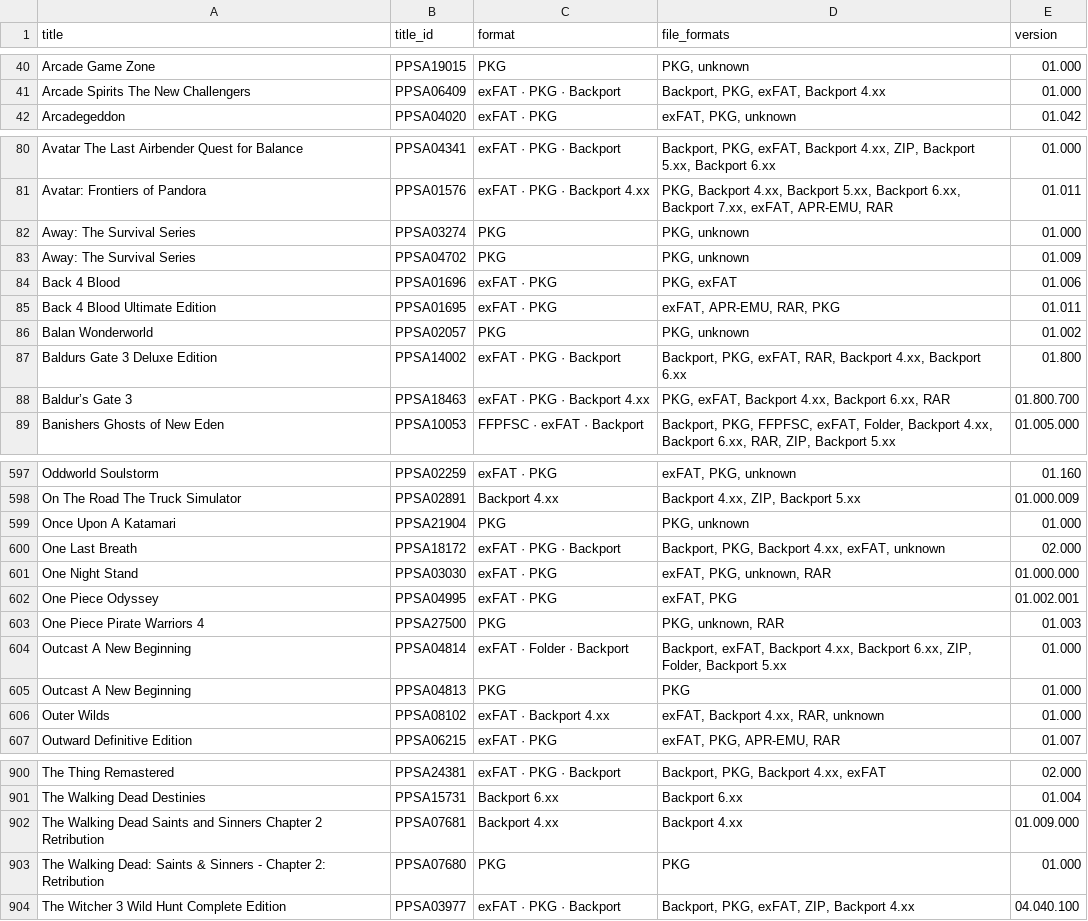
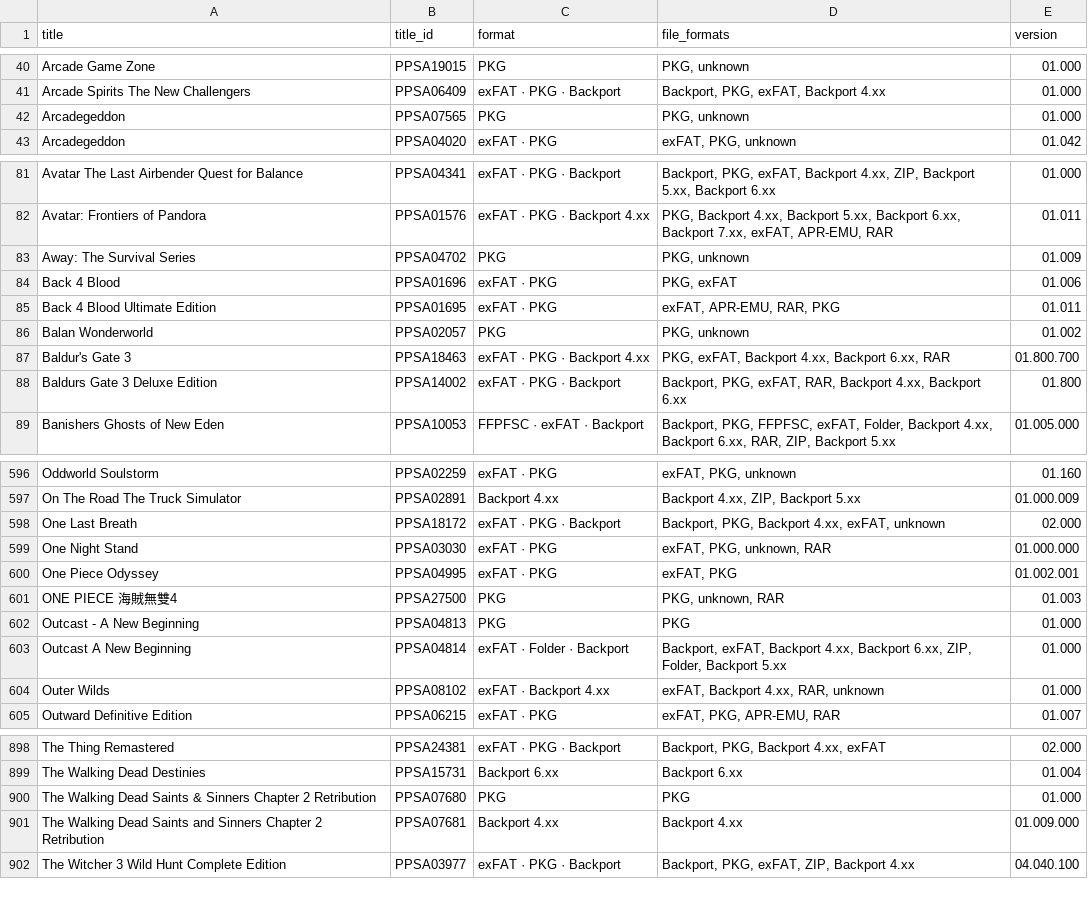
Before and after one commit to Jamzi94/catalog-V2, a CSV file: games-list.csv, drawn as a sheet; only a part is shown, gaps mark what is left out; the diff covers the shown part only.

```diff
--- a/games-list.csv
+++ b/games-list.csv
@@ -41,2 +41,3 @@ Arcade Game Zone,PPSA19015,PKG,"PKG, unknown",01.000
 Arcade Spirits The New Challengers,PPSA06409,exFAT · PKG · Backport,"Backport, PKG, exFAT, Backport 4.xx",01.000
+Arcadegeddon,PPSA07565,PKG,"PKG, unknown",01.000
 Arcadegeddon,PPSA04020,exFAT · PKG,"exFAT, PKG, unknown",01.042
@@ -81,3 +82,2 @@ Avatar The Last Airbender Quest for Balance,PPSA04341,exFAT · PKG · Backport,"
 Avatar: Frontiers of Pandora,PPSA01576,exFAT · PKG · Backport 4.xx,"PKG, Backport 4.xx, Backport 5.xx, Backport 6.xx, Backport 7.xx, exFAT, APR-EMU, RAR",01.011
-Away: The Survival Series,PPSA03274,PKG,"PKG, unknown",01.000
 Away: The Survival Series,PPSA04702,PKG,"PKG, unknown",01.009
@@ -86,4 +86,4 @@ Back 4 Blood Ultimate Edition,PPSA01695,exFAT · PKG,"exFAT, APR-EMU, RAR, PKG",
 Balan Wonderworld,PPSA02057,PKG,"PKG, unknown",01.002
+Baldur's Gate 3,PPSA18463,exFAT · PKG · Backport 4.xx,"PKG, exFAT, Backport 4.xx, Backport 6.xx, RAR",01.800.700
 Baldurs Gate 3 Deluxe Edition,PPSA14002,exFAT · PKG · Backport,"Backport, PKG, exFAT, RAR, Backport 4.xx, Backport 6.xx",01.800
-Baldur’s Gate 3,PPSA18463,exFAT · PKG · Backport 4.xx,"PKG, exFAT, Backport 4.xx, Backport 6.xx, RAR",01.800.700
 Banishers Ghosts of New Eden,PPSA10053,FFPFSC · exFAT · Backport,"Backport, PKG, FFPFSC, exFAT, Folder, Backport 4.xx, Backport 6.xx, RAR, ZIP, Backport 5.xx",01.005.000
@@ -598,3 +597,2 @@ Oddworld Soulstorm,PPSA02259,exFAT · PKG,"exFAT, PKG, unknown",01.160
 On The Road The Truck Simulator,PPSA02891,Backport 4.xx,"Backport 4.xx, ZIP, Backport 5.xx",01.000.009
-Once Upon A Katamari,PPSA21904,PKG,"PKG, unknown",01.000
 One Last Breath,PPSA18172,exFAT · PKG · Backport,"Backport, PKG, Backport 4.xx, exFAT, unknown",02.000
@@ -602,5 +600,5 @@ One Night Stand,PPSA03030,exFAT · PKG,"exFAT, PKG, unknown, RAR",01.000.000
 One Piece Odyssey,PPSA04995,exFAT · PKG,"exFAT, PKG",01.002.001
-One Piece Pirate Warriors 4,PPSA27500,PKG,"PKG, unknown, RAR",01.003
+ONE PIECE 海賊無雙4,PPSA27500,PKG,"PKG, unknown, RAR",01.003
+Outcast - A New Beginning,PPSA04813,PKG,PKG,01.000
 Outcast A New Beginning,PPSA04814,exFAT · Folder · Backport,"Backport, exFAT, Backport 4.xx, Backport 6.xx, ZIP, Folder, Backport 5.xx",01.000
-Outcast A New Beginning,PPSA04813,PKG,PKG,01.000
 Outer Wilds,PPSA08102,exFAT · Backport 4.xx,"exFAT, Backport 4.xx, RAR, unknown",01.000
@@ -901,4 +899,4 @@ The Thing Remastered,PPSA24381,exFAT · PKG · Backport,"Backport, PKG, Backport
 The Walking Dead Destinies,PPSA15731,Backport 6.xx,Backport 6.xx,01.004
+The Walking Dead Saints & Sinners Chapter 2 Retribution,PPSA07680,PKG,PKG,01.000
 The Walking Dead Saints and Sinners Chapter 2 Retribution,PPSA07681,Backport 4.xx,Backport 4.xx,01.009.000
-The Walking Dead: Saints & Sinners - Chapter 2: Retribution,PPSA07680,PKG,PKG,01.000
 The Witcher 3 Wild Hunt Complete Edition,PPSA03977,exFAT · PKG · Backport,"Backport, PKG, exFAT, ZIP, Backport 4.xx",04.040.100
```
Also changed, not shown: 2 added rows, 1 removed row, 1 moved row and 4 edited cells elsewhere in this file, 7 other files.
